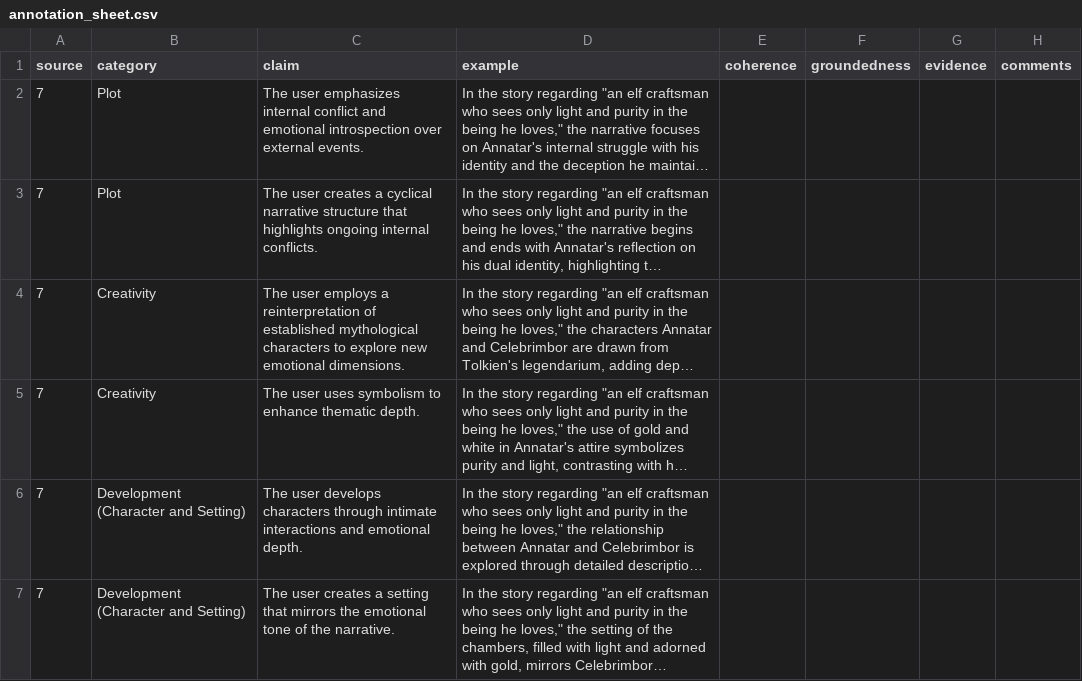
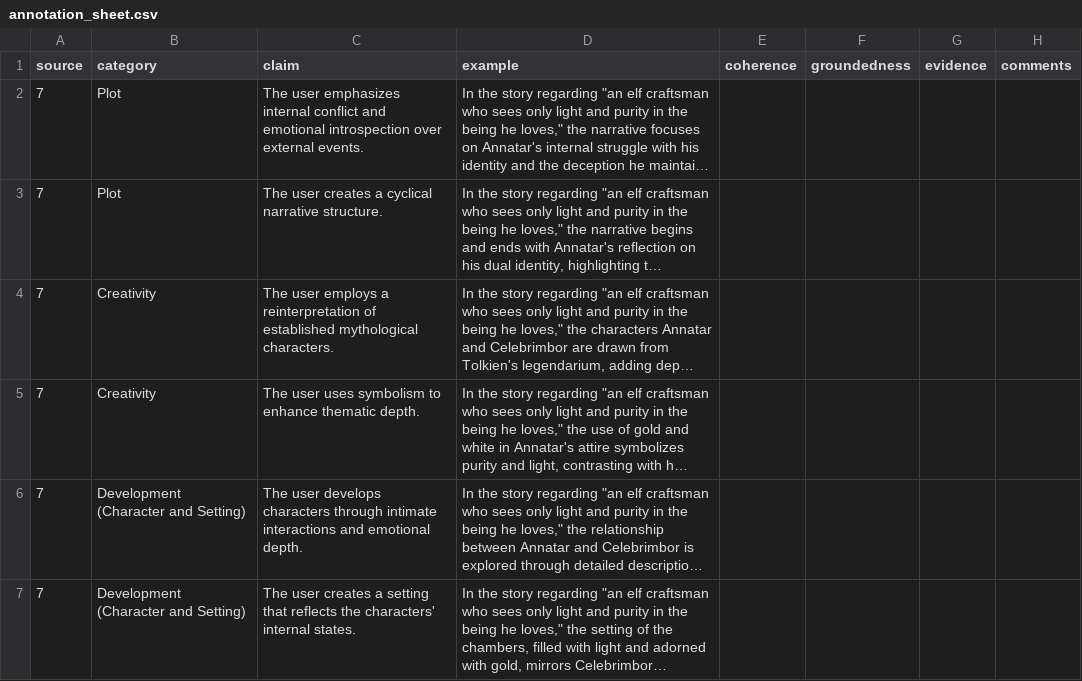
Before and after one commit to Nish-19/Persona-Story-Gen, a CSV file: human/user_sheet_annotation/annotation_data/AO3/Kyu_Q_999/annotation_sheet.csv, drawn as a sheet; only a part is shown; long unchanged cells end in …; the diff covers the shown part only; the diff names each change by its address in the sheet, - before the commit and + after, or states it on an @@ line.

```diff
--- a/human/user_sheet_annotation/annotation_data/AO3/Kyu_Q_999/annotation_sheet.csv
+++ b/human/user_sheet_annotation/annotation_data/AO3/Kyu_Q_999/annotation_sheet.csv
-C3 (claim): …cyclical narrative structure that highlights ongoing internal conflicts.
+C3 (claim): …cyclical narrative structure.
-C4 (claim): …established mythological characters to explore new emotional dimensions.
+C4 (claim): …established mythological characters.
-C7 (claim): …setting that mirrors the emotional tone of the narrative.
+C7 (claim): …setting that reflects the characters' internal states.
```
Also changed, not shown: 3 removed rows and 1 edited cell elsewhere in this file, human/user_sheet_annotation/annotation_data/AO3/Amypihcs/annotation_sheet.csv, human/user_sheet_annotation/annotation_data/AO3/Redlitnight/annotation_sheet.csv, 55 other files.
